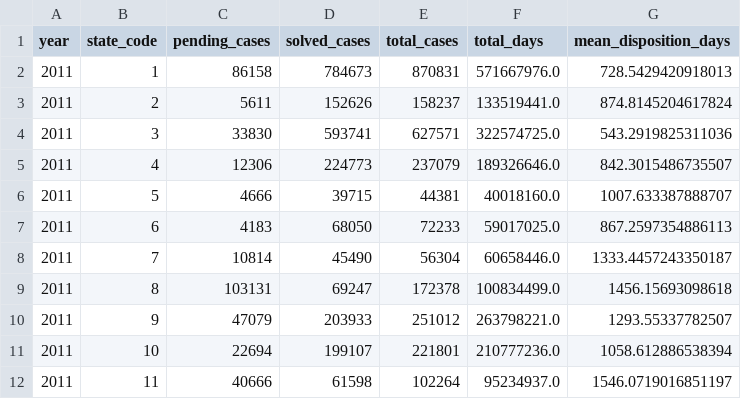
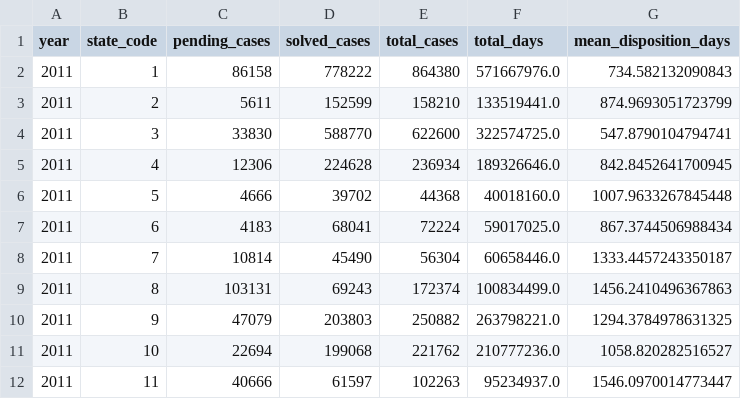
Before and after one commit to fine-man/precog-task, a CSV file: data/rank-states/cases_agg/cases_agg_2011.csv, drawn as a sheet; only a part is shown; the diff covers the shown part only.

Commit message:
updated the state rank files

```diff
--- a/data/rank-states/cases_agg/cases_agg_2011.csv
+++ b/data/rank-states/cases_agg/cases_agg_2011.csv
@@ -1,12 +1,12 @@
 year,state_code,pending_cases,solved_cases,total_cases,total_days,mean_disposition_days
-2011,1,86158,784673,870831,571667976.0,728.5429420918013
-2011,2,5611,152626,158237,133519441.0,874.8145204617824
-2011,3,33830,593741,627571,322574725.0,543.2919825311036
-2011,4,12306,224773,237079,189326646.0,842.3015486735507
-2011,5,4666,39715,44381,40018160.0,1007.633387888707
-2011,6,4183,68050,72233,59017025.0,867.2597354886113
+2011,1,86158,778222,864380,571667976.0,734.582132090843
+2011,2,5611,152599,158210,133519441.0,874.9693051723799
+2011,3,33830,588770,622600,322574725.0,547.8790104794741
+2011,4,12306,224628,236934,189326646.0,842.8452641700945
+2011,5,4666,39702,44368,40018160.0,1007.9633267845448
+2011,6,4183,68041,72224,59017025.0,867.3744506988434
 2011,7,10814,45490,56304,60658446.0,1333.4457243350187
-2011,8,103131,69247,172378,100834499.0,1456.15693098618
-2011,9,47079,203933,251012,263798221.0,1293.55337782507
-2011,10,22694,199107,221801,210777236.0,1058.612886538394
-2011,11,40666,61598,102264,95234937.0,1546.0719016851197
+2011,8,103131,69243,172374,100834499.0,1456.2410496367863
+2011,9,47079,203803,250882,263798221.0,1294.3784978631325
+2011,10,22694,199068,221762,210777236.0,1058.820282516527
+2011,11,40666,61597,102263,95234937.0,1546.0970014773447
```
Also changed, not shown: 46 edited cells elsewhere in this file, data/rank-states/cases_agg/cases_agg_2012.csv, data/rank-states/cases_agg/cases_agg_2013.csv, 16 other files.
